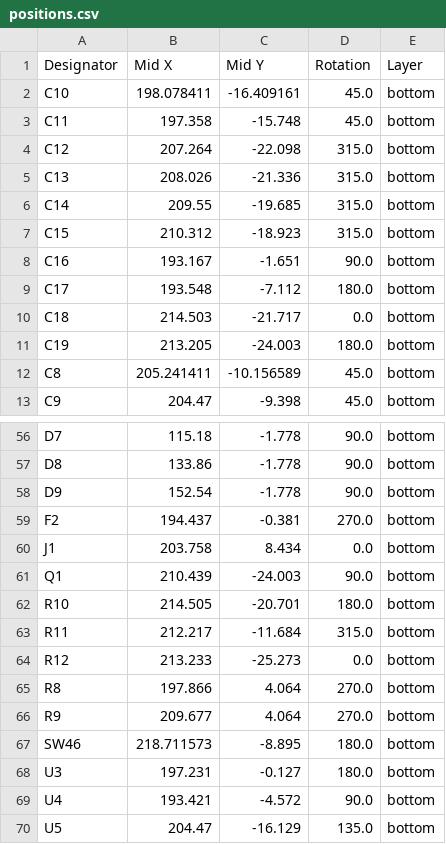
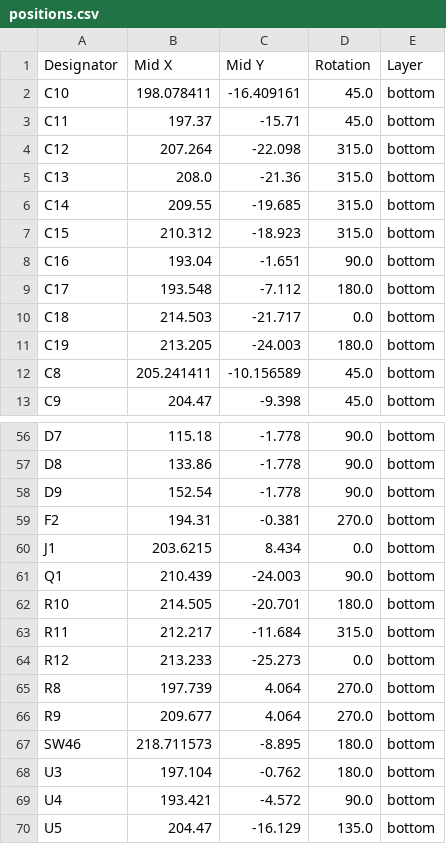
Before and after one commit to zhol0777/minilabaen, a CSV file: production/positions.csv, drawn as a sheet; only a part is shown, gaps mark what is left out.

```diff
--- a/production/positions.csv
+++ b/production/positions.csv
@@ -2,8 +2,8 @@ Designator,Mid X,Mid Y,Rotation,Layer
 C10,198.078411,-16.409161,45.0,bottom
-C11,197.358,-15.748,45.0,bottom
+C11,197.37,-15.71,45.0,bottom
 C12,207.264,-22.098,315.0,bottom
-C13,208.026,-21.336,315.0,bottom
+C13,208.0,-21.36,315.0,bottom
 C14,209.55,-19.685,315.0,bottom
 C15,210.312,-18.923,315.0,bottom
-C16,193.167,-1.651,90.0,bottom
+C16,193.04,-1.651,90.0,bottom
 C17,193.548,-7.112,180.0,bottom
@@ -58,4 +58,4 @@ D8,133.86,-1.778,90.0,bottom
 D9,152.54,-1.778,90.0,bottom
-F2,194.437,-0.381,270.0,bottom
-J1,203.758,8.434,0.0,bottom
+F2,194.31,-0.381,270.0,bottom
+J1,203.6215,8.434,0.0,bottom
 Q1,210.439,-24.003,90.0,bottom
@@ -64,6 +64,6 @@ R11,212.217,-11.684,315.0,bottom
 R12,213.233,-25.273,0.0,bottom
-R8,197.866,4.064,270.0,bottom
+R8,197.739,4.064,270.0,bottom
 R9,209.677,4.064,270.0,bottom
 SW46,218.711573,-8.895,180.0,bottom
-U3,197.231,-0.127,180.0,bottom
+U3,197.104,-0.762,180.0,bottom
 U4,193.421,-4.572,90.0,bottom
```
Also changed, not shown: production/bom.csv, 41 other files.
